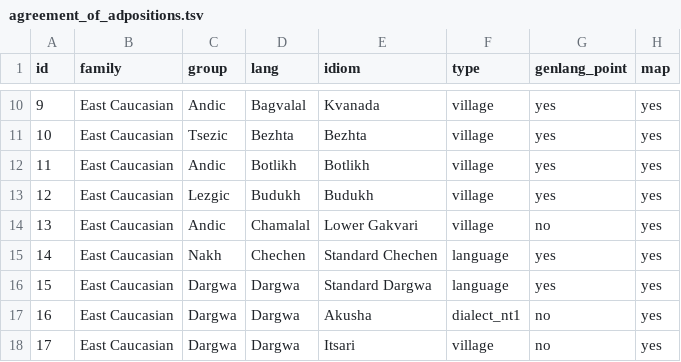
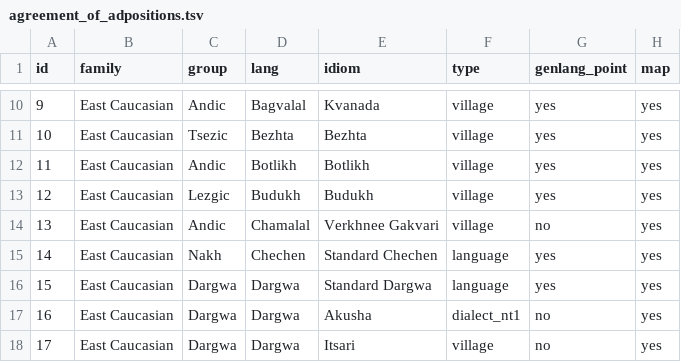
Before and after one commit to LingConLab/TALD, a TSV file: data/orig_table/agreement_of_adpositions.tsv, drawn as a sheet; only a part is shown, gaps mark what is left out; the diff names each change by its address in the sheet, - before the commit and + after, or states it on an @@ line.

```diff
--- a/data/orig_table/agreement_of_adpositions.tsv
+++ b/data/orig_table/agreement_of_adpositions.tsv
-E14 (idiom): Lower Gakvari
+E14 (idiom): Verkhnee Gakvari
```
Also changed, not shown: data/orig_bib_tsv/optative_bib.tsv, data/orig_bib_tsv/prohibitives_bib.tsv, 2 other files.
